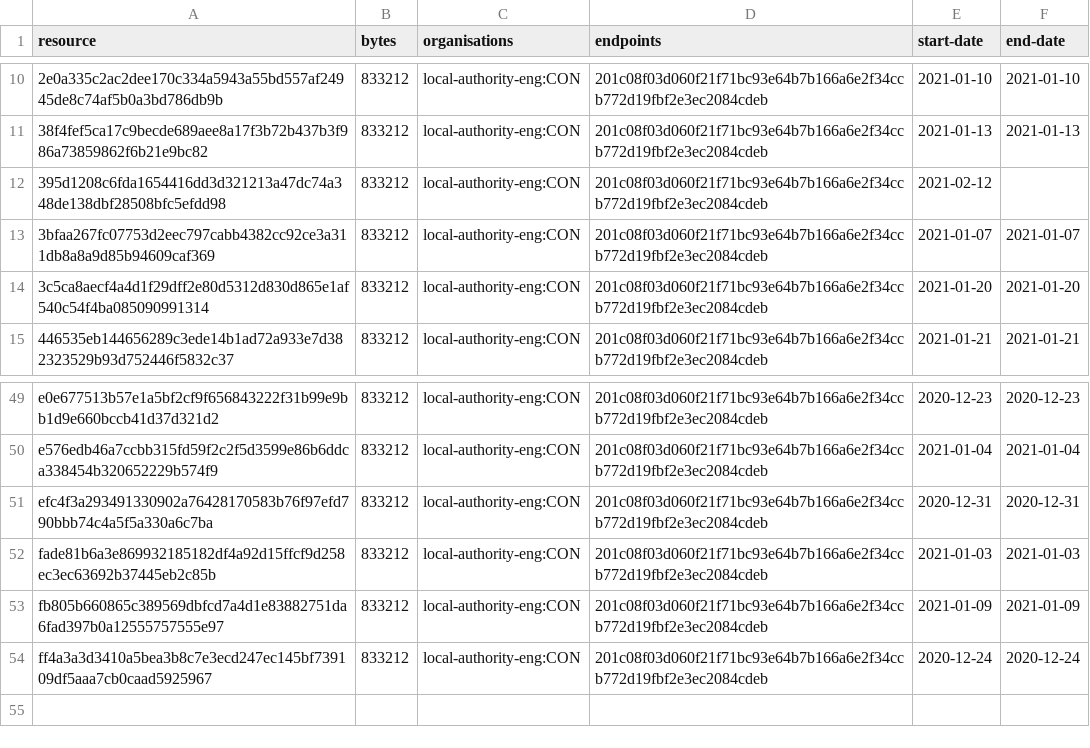
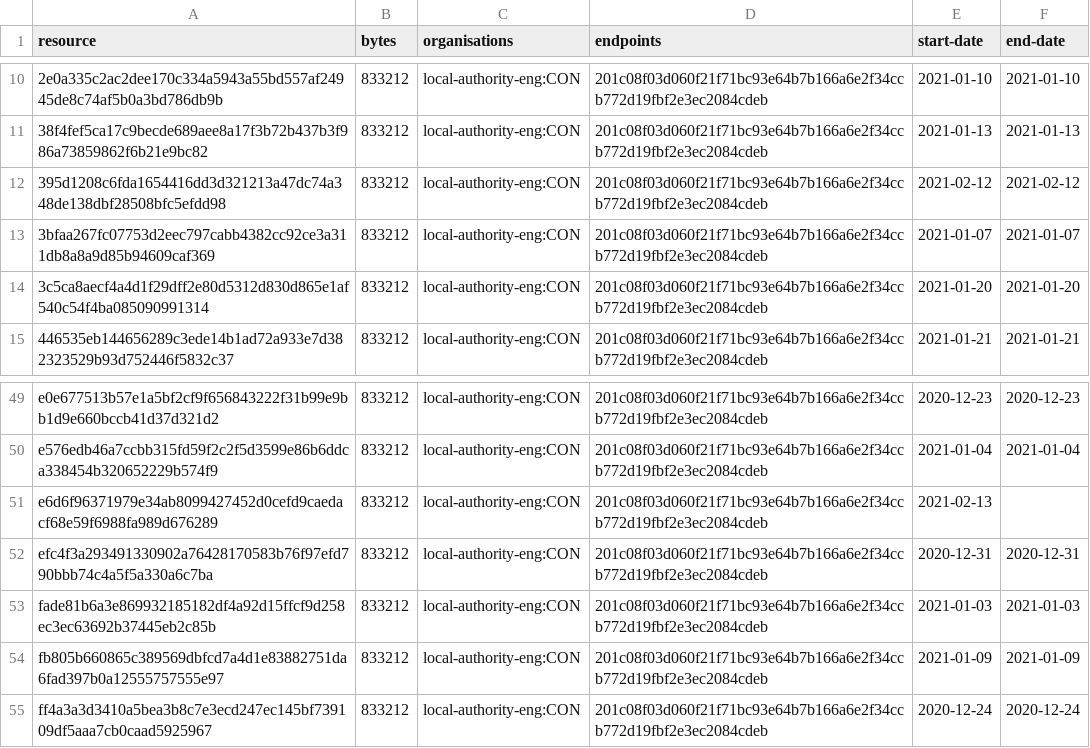
Before and after one commit to digital-land/brownfield-site-collection, a CSV file: collection/resource.csv, drawn as a sheet; only a part is shown, gaps mark what is left out.

```diff
--- a/collection/resource.csv
+++ b/collection/resource.csv
@@ -11,3 +11,3 @@ resource,bytes,organisations,endpoints,start-date,end-date
 38f4fef5ca17c9becde689aee8a17f3b72b437b3f986a73859862f6b21e9bc82,833212,local-authority-eng:CON,201c08f03d060f21f71bc93e64b7b166a6e2f34ccb772d19fbf2e3ec2084cdeb,2021-01-13,2021-01-13
-395d1208c6fda1654416dd3d321213a47dc74a348de138dbf28508bfc5efdd98,833212,local-authority-eng:CON,201c08f03d060f21f71bc93e64b7b166a6e2f34ccb772d19fbf2e3ec2084cdeb,2021-02-12,
+395d1208c6fda1654416dd3d321213a47dc74a348de138dbf28508bfc5efdd98,833212,local-authority-eng:CON,201c08f03d060f21f71bc93e64b7b166a6e2f34ccb772d19fbf2e3ec2084cdeb,2021-02-12,2021-02-12
 3bfaa267fc07753d2eec797cabb4382cc92ce3a311db8a8a9d85b94609caf369,833212,local-authority-eng:CON,201c08f03d060f21f71bc93e64b7b166a6e2f34ccb772d19fbf2e3ec2084cdeb,2021-01-07,2021-01-07
@@ -50,2 +50,3 @@ e0e677513b57e1a5bf2cf9f656843222f31b99e9bb1d9e660bccb41d37d321d2,833212,local-au
 e576edb46a7ccbb315fd59f2c2f5d3599e86b6ddca338454b320652229b574f9,833212,local-authority-eng:CON,201c08f03d060f21f71bc93e64b7b166a6e2f34ccb772d19fbf2e3ec2084cdeb,2021-01-04,2021-01-04
+e6d6f96371979e34ab8099427452d0cefd9caedacf68e59f6988fa989d676289,833212,local-authority-eng:CON,201c08f03d060f21f71bc93e64b7b166a6e2f34ccb772d19fbf2e3ec2084cdeb,2021-02-13,
 efc4f3a293491330902a76428170583b76f97efd790bbb74c4a5f5a330a6c7ba,833212,local-authority-eng:CON,201c08f03d060f21f71bc93e64b7b166a6e2f34ccb772d19fbf2e3ec2084cdeb,2020-12-31,2020-12-31
```
Also changed, not shown: collection/log.csv, 1 other file.
